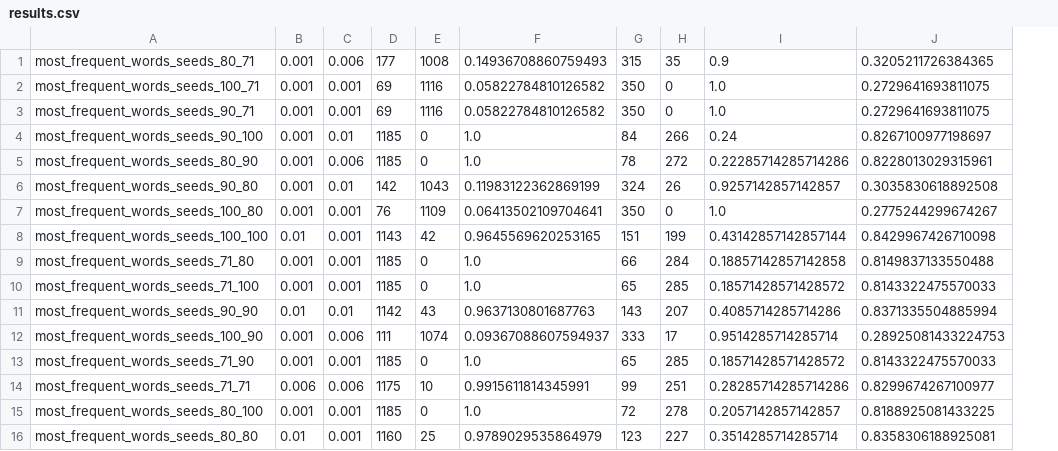
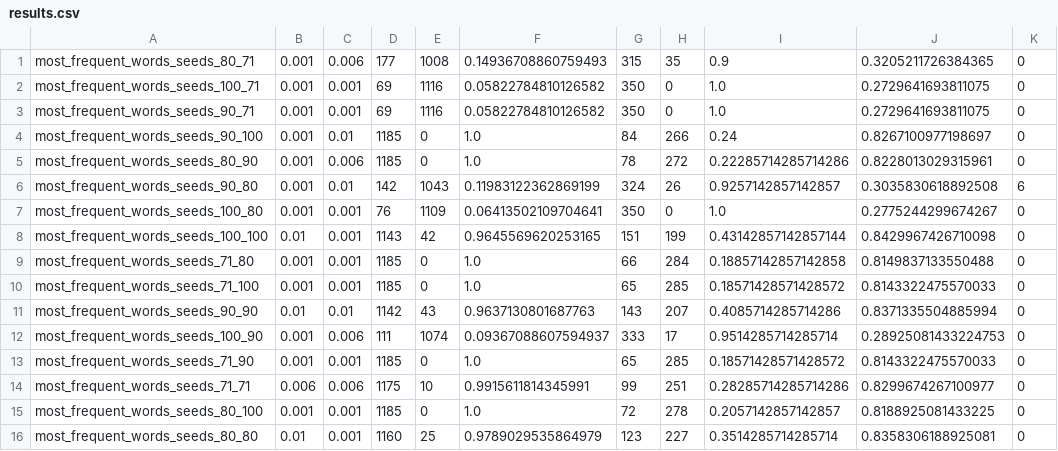
Before and after one commit to Ulf2016/softwareprojekt, a CSV file: daten/testlauf070718_mfw/results.csv, drawn as a sheet; the diff names each change by its address in the sheet, - before the commit and + after, or states it on an @@ line.

Commit message:
testlauf_mfw noch mla laufen lassen, immer noch falsch

```diff
--- a/daten/testlauf070718_mfw/results.csv
+++ b/daten/testlauf070718_mfw/results.csv
+column K, rows 1-16: 0 | 0 | 0 | 0 | 0 | 6 | 0 | 0 | 0 | 0 | 0 | 0 | 0 | 0 | 0 | 0
```
Also changed, not shown: 17 other files.
